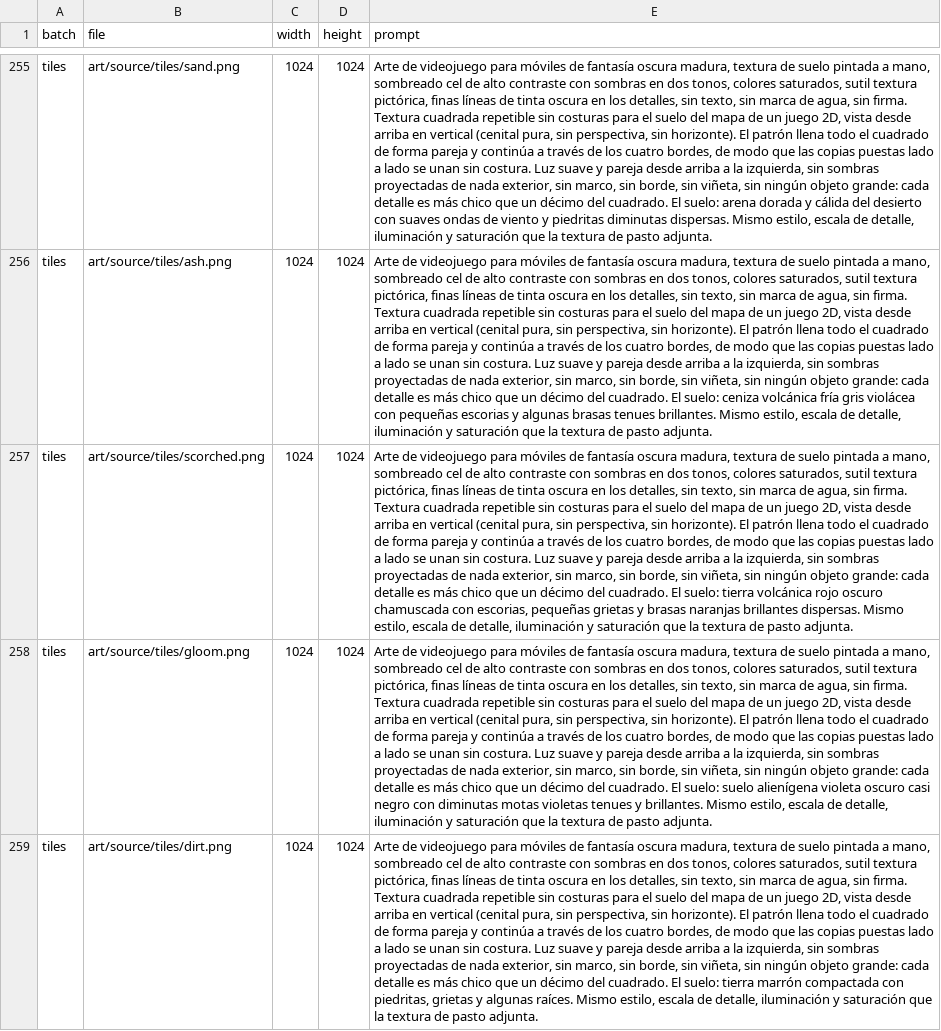
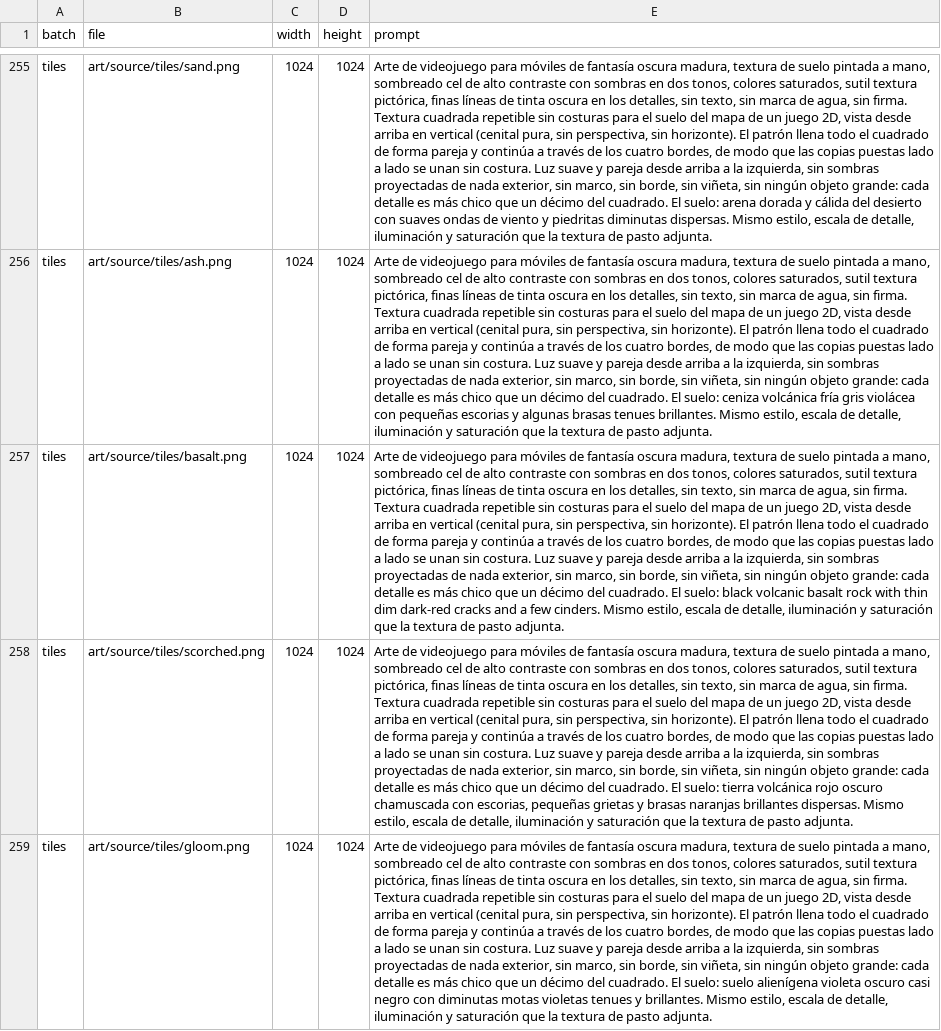
Before and after one commit to luismanuelamengual/neogroup-crisol, a CSV file: art/catalog.csv, drawn as a sheet; only a part is shown, gaps mark what is left out; the shorter side is filled out with more unchanged rows; the diff covers the shown part only; the diff names each change by its address in the sheet, - before the commit and + after, or states it on an @@ line.

```diff
--- a/art/catalog.csv
+++ b/art/catalog.csv
+row 257: tiles | art/source/tiles/basalt.png | 1024 | 1024 | Arte de videojuego para móviles de fantasía oscura madura, textura de suelo pintada a mano, sombreado cel de alto contraste con sombras en dos tonos, colores saturados, sutil textura pictórica, finas líneas de tinta oscura en los detalles, sin texto, sin marca de agua, sin firma. Textura cuadrada repetible sin costuras para el suelo del mapa de un juego 2D, vista desde arriba en vertical (cenital pura, sin perspectiva, sin horizonte). El patrón llena todo el cuadrado de forma pareja y continúa a través de los cuatro bordes, de modo que las copias puestas lado a lado se unan sin costura. Luz suave y pareja desde arriba a la izquierda, sin sombras proyectadas de nada exterior, sin marco, sin borde, sin viñeta, sin ningún objeto grande: cada detalle es más chico que un décimo del cuadrado. El suelo: black volcanic basalt rock with thin dim dark-red cracks and a few cinders. Mismo estilo, escala de detalle, iluminación y saturación que la textura de pasto adjunta.
```
Also changed, not shown: 1 added row elsewhere in this file, 15 other files.
